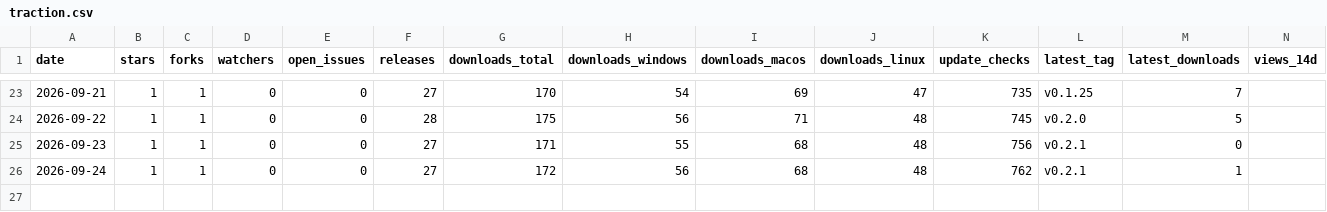
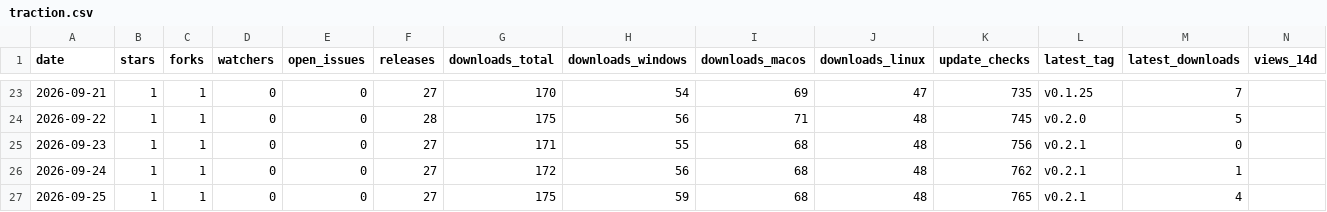
Before and after one commit to Vibisual/vibisual, a CSV file: traction.csv, drawn as a sheet; only a part is shown, gaps mark what is left out; rows hold the shown columns only; the diff names each change by its address in the sheet, - before the commit and + after, or states it on an @@ line.

```diff
--- a/traction.csv
+++ b/traction.csv
+row 27: 2026-09-25 | 1 | 1 | 0 | 0 | 27 | 175 | 59 | 68 | 48 | 765 | v0.2.1 | 4
```
Also changed, not shown: 2 other files.
